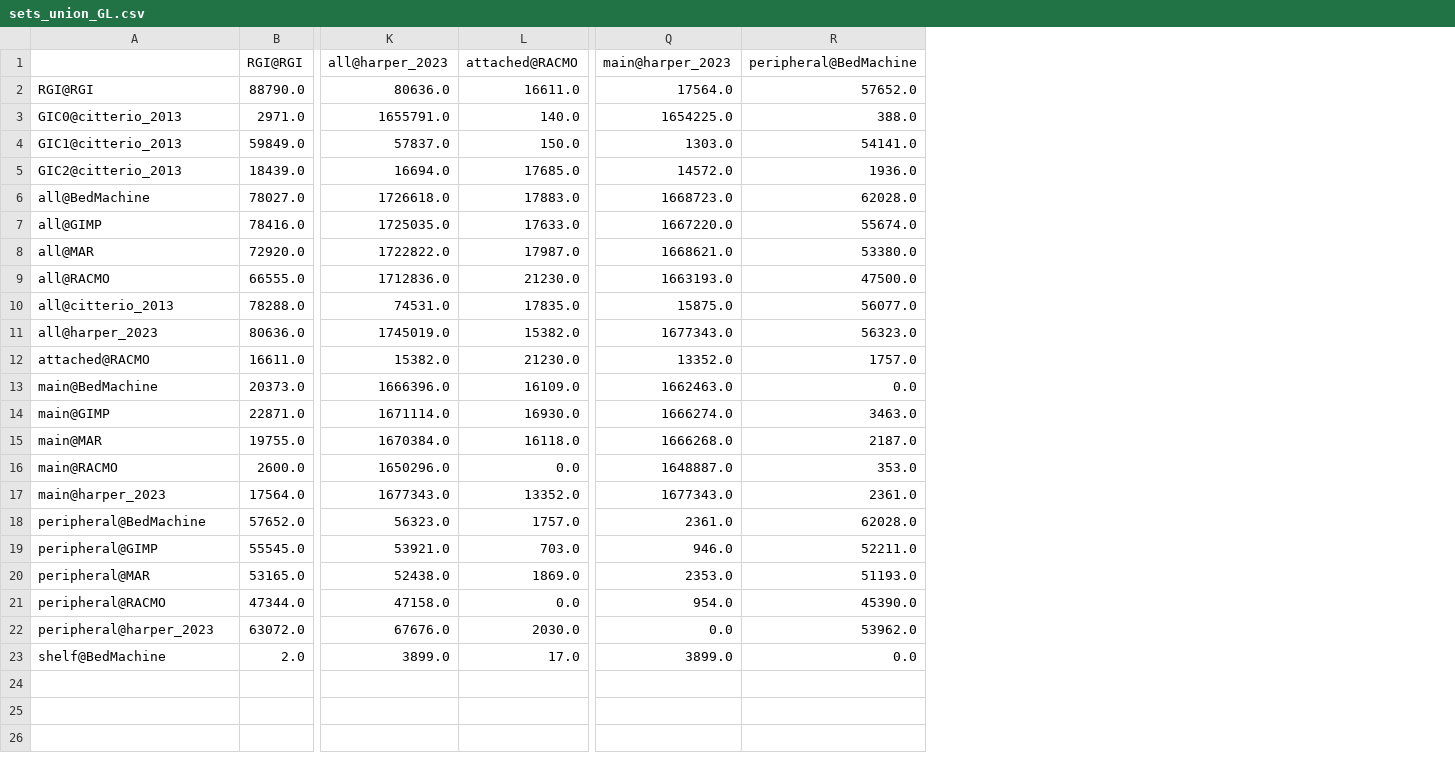
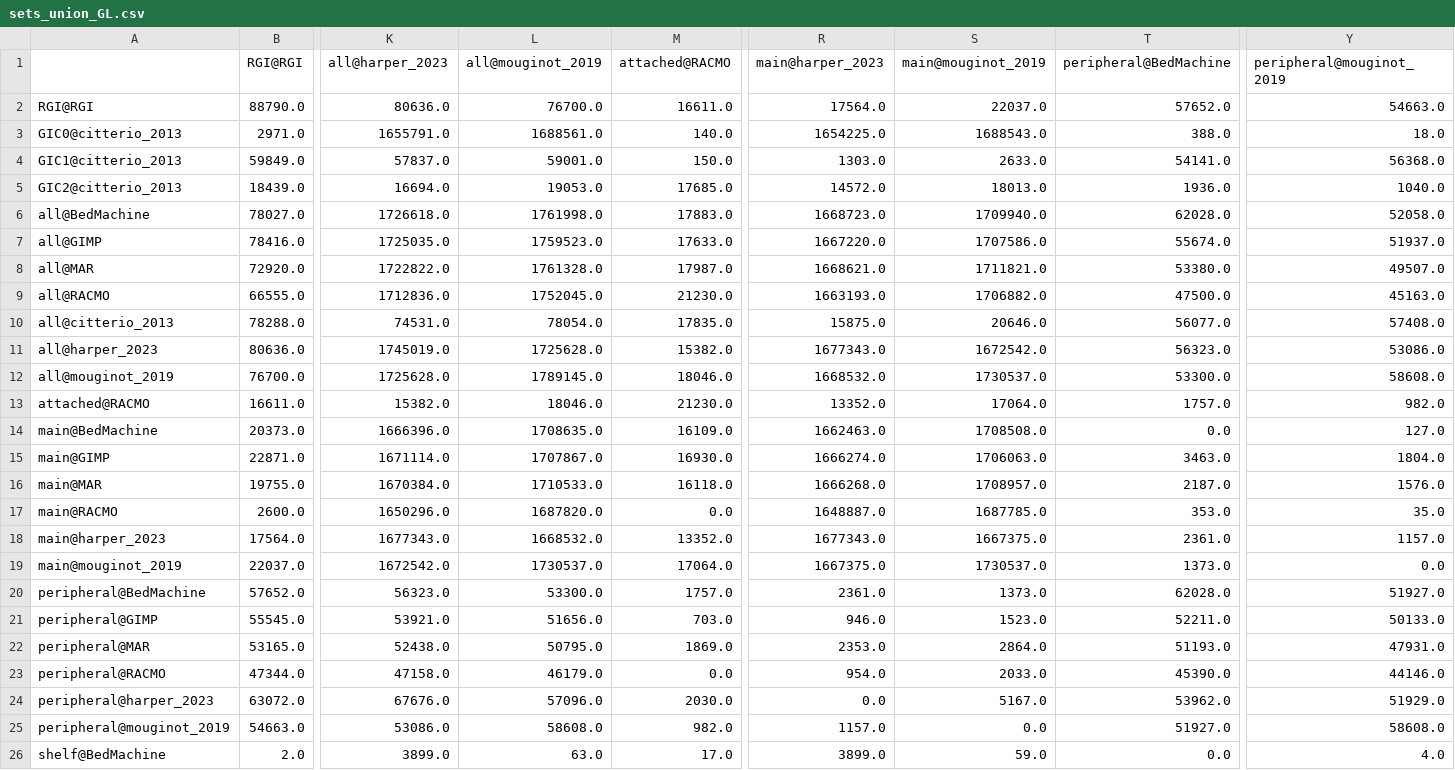
Before and after one commit to IACS-cryo/Delineation-WG, a CSV file: D1/dat/sets_union_GL.csv, drawn as a sheet; only a part is shown, gaps mark what is left out; rows hold the shown columns only; the diff names each change by its address in the sheet, - before the commit and + after, or states it on an @@ line.

Commit message:
Incorporate Mouginot (2019)
Closes #58

```diff
--- a/D1/dat/sets_union_GL.csv
+++ b/D1/dat/sets_union_GL.csv
+column L (all@mouginot_2019), rows 2-11: 76700.0 | 1688561.0 | 59001.0 | 19053.0 | 1761998.0 | 1759523.0 | 1761328.0 | 1752045.0 | 78054.0 | 1725628.0; rows 13-18: 18046.0 | 1708635.0 | 1707867.0 | 1710533.0 | 1687820.0 | 1668532.0; rows 20-24: 53300.0 | 51656.0 | 50795.0 | 46179.0 | 57096.0; row 26: 63.0
+column S (main@mouginot_2019), rows 2-11: 22037.0 | 1688543.0 | 2633.0 | 18013.0 | 1709940.0 | 1707586.0 | 1711821.0 | 1706882.0 | 20646.0 | 1672542.0; rows 13-18: 17064.0 | 1708508.0 | 1706063.0 | 1708957.0 | 1687785.0 | 1667375.0; rows 20-24: 1373.0 | 1523.0 | 2864.0 | 2033.0 | 5167.0; row 26: 59.0
+column Y (peripheral@mouginot_2019), rows 2-11: 54663.0 | 18.0 | 56368.0 | 1040.0 | 52058.0 | 51937.0 | 49507.0 | 45163.0 | 57408.0 | 53086.0; rows 13-18: 982.0 | 127.0 | 1804.0 | 1576.0 | 35.0 | 1157.0; rows 20-24: 51927.0 | 50133.0 | 47931.0 | 44146.0 | 51929.0; row 26: 4.0
+row 12: all@mouginot_2019 | 76700.0 | 1725628.0 | 1789145.0 | 18046.0 | 1668532.0 | 1730537.0 | 53300.0 | 58608.0
+row 19: main@mouginot_2019 | 22037.0 | 1672542.0 | 1730537.0 | 17064.0 | 1667375.0 | 1730537.0 | 1373.0 | 0.0
+row 25: peripheral@mouginot_2019 | 54663.0 | 53086.0 | 58608.0 | 982.0 | 1157.0 | 0.0 | 51927.0 | 58608.0
```
Also changed, not shown: D1/dat/sets_notin_GL.csv, 5 other files.
